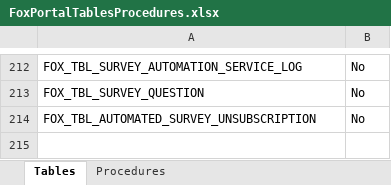
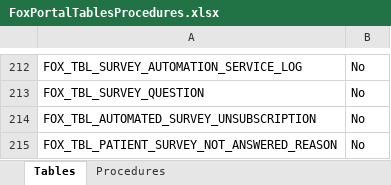
Before and after one commit to ItsSalmanId/XploreADoorAPI, an Excel workbook: FoxRehabilitationAPI/About Project/FoxPortalTablesProcedures.xlsx, sheet Tables, drawn as a sheet; only a part is shown, gaps mark what is left out; values as stored, in another font and other column widths than the file's, no borders; the diff names each change by its address in the sheet, - before the commit and + after, or states it on an @@ line.

Commit message:
MS7 - Set Table schema - Db Schema BY Salman

```diff
--- a/FoxRehabilitationAPI/About Project/FoxPortalTablesProcedures.xlsx (sheet Tables)
+++ b/FoxRehabilitationAPI/About Project/FoxPortalTablesProcedures.xlsx (sheet Tables)
+row 215: FOX_TBL_PATIENT_SURVEY_NOT_ANSWERED_REASON | No
```
Also changed, not shown: 1 other file.
